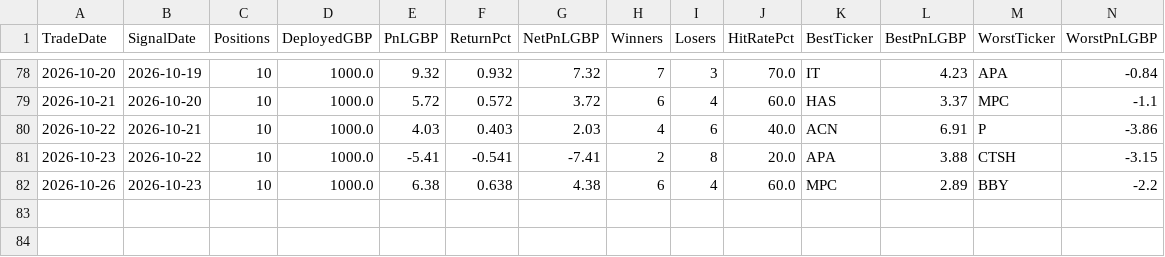
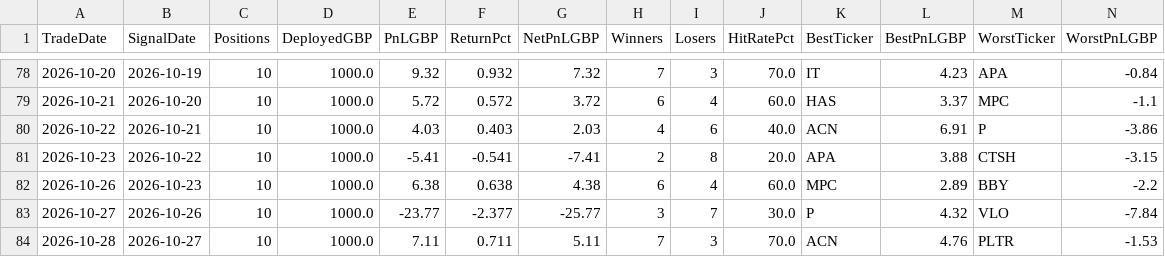
Before and after one commit to MrinalBhargava/sp500-dashboard, a CSV file: daily_pnl.csv, drawn as a sheet; only a part is shown, gaps mark what is left out; rows hold the shown columns only; the diff names each change by its address in the sheet, - before the commit and + after, or states it on an @@ line.

```diff
--- a/daily_pnl.csv
+++ b/daily_pnl.csv
+row 83: 2026-10-27 | 2026-10-26 | 10 | 1000.0 | -23.77 | -2.377 | -25.77 | 3 | 7 | 30.0 | P | 4.32 | VLO | -7.84
+row 84: 2026-10-28 | 2026-10-27 | 10 | 1000.0 | 7.11 | 0.711 | 5.11 | 7 | 3 | 70.0 | ACN | 4.76 | PLTR | -1.53
```
Also changed, not shown: positions_pnl.csv.
